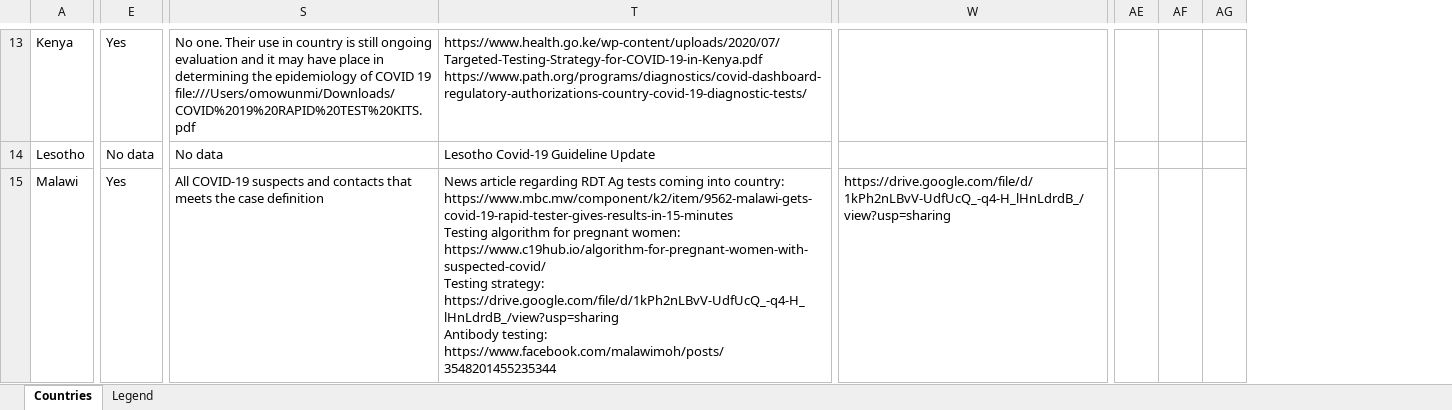
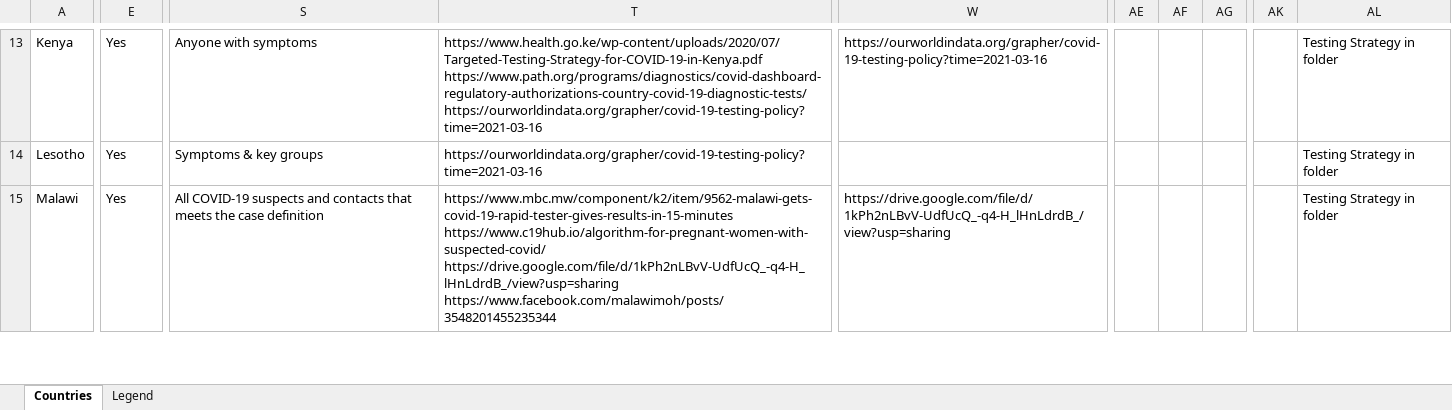
Before and after one commit to finddx/FINDCov19Policy, an Excel workbook: data/Policy_Mapping.xlsx, sheet Countries, drawn as a sheet; only a part is shown, gaps mark what is left out; values as stored, in another font and other column widths than the file's, no cell formats; charts and pictures and conditional formats not drawn; removed rows and columns are numbered as before the commit, all else as after; ↵ is a line break in a cell; the diff covers the shown part only; the diff names each change by its address in the sheet, - before the commit and + after, or states it on an @@ line.

Commit message:
new policy mapping file: May 15 Update

```diff
--- a/data/Policy_Mapping.xlsx (sheet Countries)
+++ b/data/Policy_Mapping.xlsx (sheet Countries)
-column T, rows 13-15: https://www.health.go.ke/wp-content/uploads/2020/07/Targeted-Testing-Strategy-for-COVID-19-in-Kenya.pdf ↵ https://www.path.org/programs/diagnostics/covid-dashboard-regulatory-authorizations-country-covid-19-diagnostic-tests/ | Lesotho Covid-19 Guideline Update | News article regarding RDT Ag tests coming into country: https://www.mbc.mw/component/k2/item/9562-malawi-gets-covid-19-rapid-tester-gives-results-in-15-minutes ↵ Testing algorithm for pregnant women: https://www.c19hub.io/algorithm-for-pregnant-women-with-suspected-covid/ ↵ Testing strategy: https://drive.google.com/file/d/1kPh2nLBvV-UdfUcQ_-q4-H_lHnLdrdB_/view?usp=sharing ↵ Antibody testing: https://www.facebook.com/malawimoh/posts/3548201455235344
+column T, rows 13-15: https://www.health.go.ke/wp-content/uploads/2020/07/Targeted-Testing-Strategy-for-COVID-19-in-Kenya.pdf ↵ https://www.path.org/programs/diagnostics/covid-dashboard-regulatory-authorizations-country-covid-19-diagnostic-tests/ ↵ https://ourworldindata.org/grapher/covid-19-testing-policy?time=2021-03-16 | https://ourworldindata.org/grapher/covid-19-testing-policy?time=2021-03-16 | https://www.mbc.mw/component/k2/item/9562-malawi-gets-covid-19-rapid-tester-gives-results-in-15-minutes ↵ https://www.c19hub.io/algorithm-for-pregnant-women-with-suspected-covid/ ↵ https://drive.google.com/file/d/1kPh2nLBvV-UdfUcQ_-q4-H_lHnLdrdB_/view?usp=sharing ↵ https://www.facebook.com/malawimoh/posts/3548201455235344
-column AE, empty
-column AF, empty
-column AG, empty
+column AE, empty
+column AF, empty
+column AG, empty
+column AK, empty
+column AL, rows 13-15: all Testing Strategy in folder
-S13: No one. Their use in country is still ongoing evaluation and it may have place in determining the epidemiology of COVID 19 ↵ file:///Users/omowunmi/Downloads/COVID%2019%20RAPID%20TEST%20KITS.pdf
+S13: Anyone with symptoms
-W13: (empty)
+W13: https://ourworldindata.org/grapher/covid-19-testing-policy?time=2021-03-16
-E14: No data
+E14: Yes
-S14: No data
+S14: Symptoms & key groups
```
Also changed, not shown: 1 added row and 1119 edited cells elsewhere in this sheet, sheet Legend, cell formats, charts or pictures, 1 other file.
